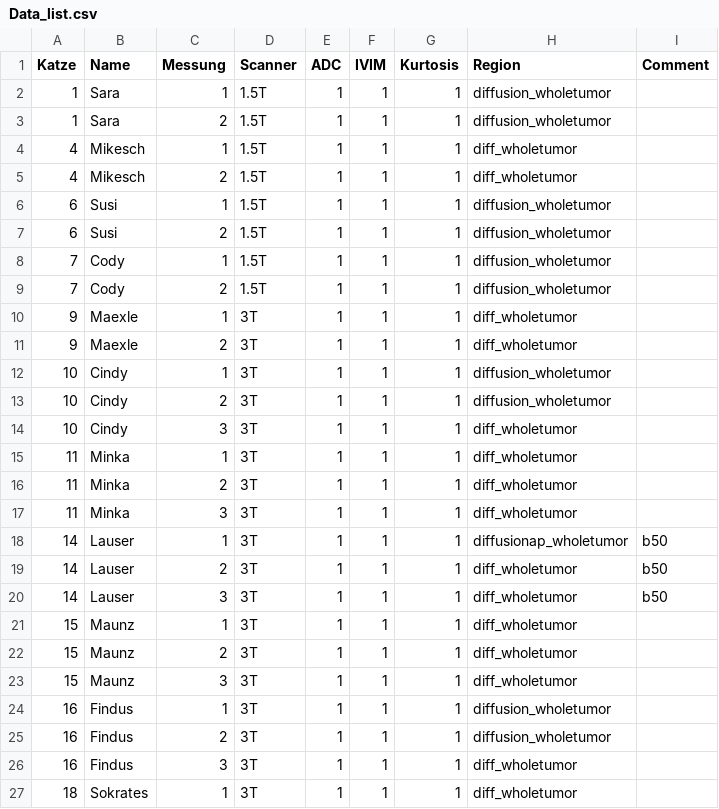
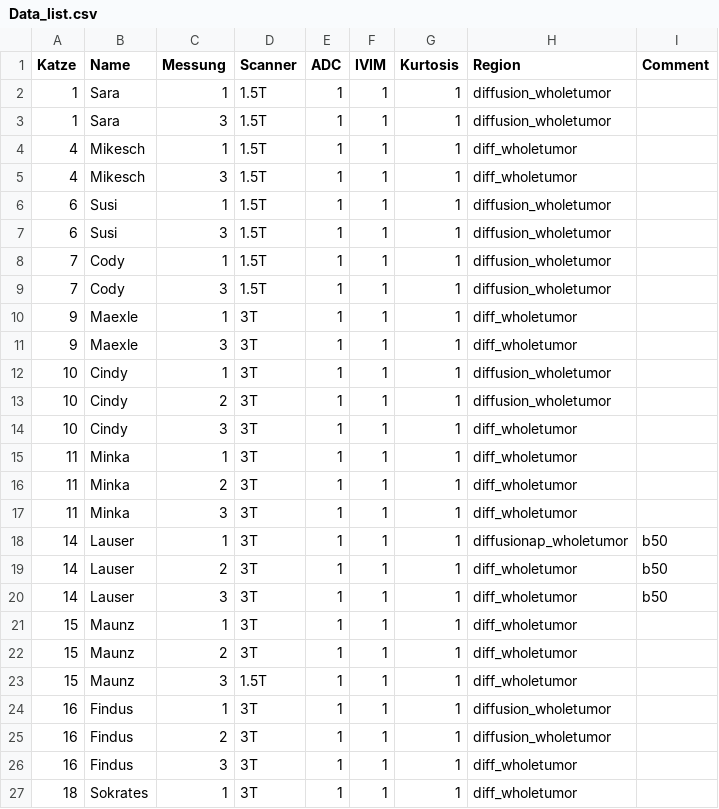
Before and after one commit to Neksta1/katzen, a CSV file: data/Data_list.csv, drawn as a sheet; only a part is shown.

```diff
--- a/data/Data_list.csv
+++ b/data/Data_list.csv
@@ -2,11 +2,11 @@ Katze;Name;Messung;Scanner;ADC;IVIM;Kurtosis;Region;Comment
 1;Sara;1;1.5T;1;1;1;diffusion_wholetumor;
-1;Sara;2;1.5T;1;1;1;diffusion_wholetumor;
+1;Sara;3;1.5T;1;1;1;diffusion_wholetumor;
 4;Mikesch;1;1.5T;1;1;1;diff_wholetumor;
-4;Mikesch;2;1.5T;1;1;1;diff_wholetumor;
+4;Mikesch;3;1.5T;1;1;1;diff_wholetumor;
 6;Susi;1;1.5T;1;1;1;diffusion_wholetumor;
-6;Susi;2;1.5T;1;1;1;diffusion_wholetumor;
+6;Susi;3;1.5T;1;1;1;diffusion_wholetumor;
 7;Cody;1;1.5T;1;1;1;diffusion_wholetumor;
-7;Cody;2;1.5T;1;1;1;diffusion_wholetumor;
+7;Cody;3;1.5T;1;1;1;diffusion_wholetumor;
 9;Maexle;1;3T;1;1;1;diff_wholetumor;
-9;Maexle;2;3T;1;1;1;diff_wholetumor;
+9;Maexle;3;3T;1;1;1;diff_wholetumor;
 10;Cindy;1;3T;1;1;1;diffusion_wholetumor;
@@ -22,3 +22,3 @@ Katze;Name;Messung;Scanner;ADC;IVIM;Kurtosis;Region;Comment
 15;Maunz;2;3T;1;1;1;diff_wholetumor;
-15;Maunz;3;3T;1;1;1;diff_wholetumor;
+15;Maunz;3;1.5T;1;1;1;diff_wholetumor;
 16;Findus;1;3T;1;1;1;diffusion_wholetumor;
```
Also changed, not shown: 12 other files.
